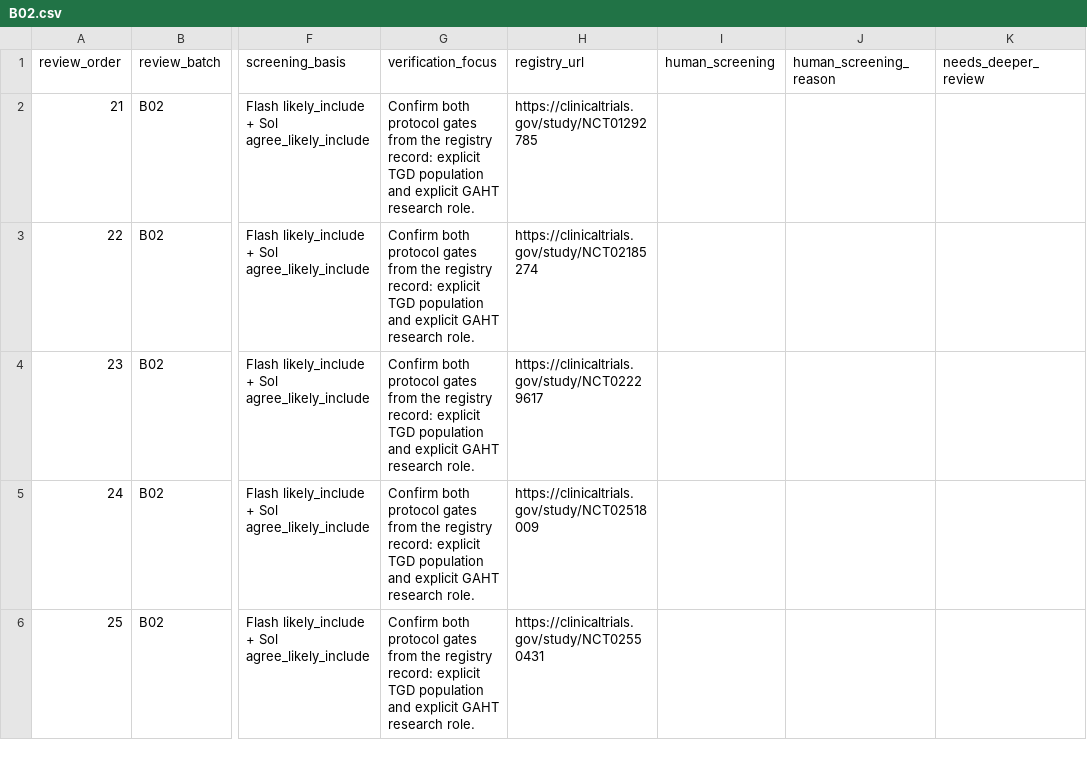
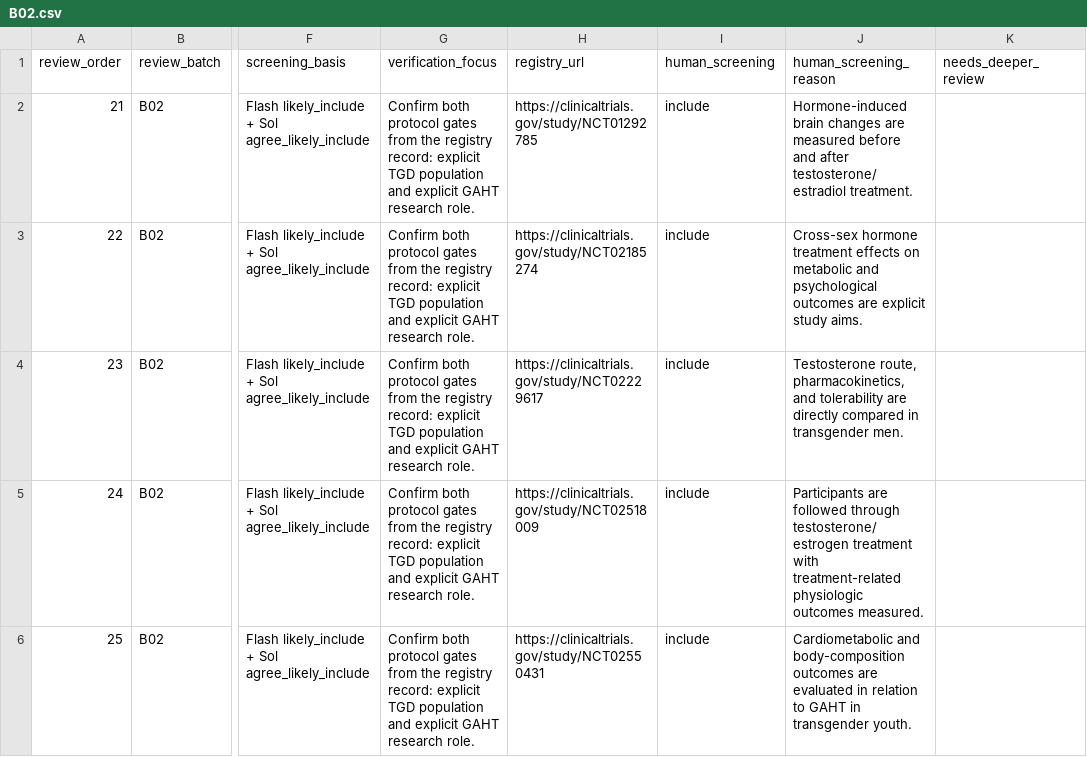
Before and after one commit to madebytommi/gaht-trialscope, a CSV file: data/screening_queue/B02.csv, drawn as a sheet; only a part is shown, gaps mark what is left out; the diff covers the shown part only; the diff names each change by its address in the sheet, - before the commit and + after, or states it on an @@ line.

Commit message:
Record B02 human decisions 21-30

```diff
--- a/data/screening_queue/B02.csv
+++ b/data/screening_queue/B02.csv
-I2:I6 (human_screening): (empty)
+I2:I6 (human_screening): include
-J2 (human_screening_reason): (empty)
+J2 (human_screening_reason): Hormone-induced brain changes are measured before and after testosterone/estradiol treatment.
-J3 (human_screening_reason): (empty)
+J3 (human_screening_reason): Cross-sex hormone treatment effects on metabolic and psychological outcomes are explicit study aims.
-J4 (human_screening_reason): (empty)
+J4 (human_screening_reason): Testosterone route, pharmacokinetics, and tolerability are directly compared in transgender men.
-J5 (human_screening_reason): (empty)
+J5 (human_screening_reason): Participants are followed through testosterone/estrogen treatment with treatment-related physiologic outcomes measured.
-J6 (human_screening_reason): (empty)
+J6 (human_screening_reason): Cardiometabolic and body-composition outcomes are evaluated in relation to GAHT in transgender youth.
```
Also changed, not shown: 10 edited cells elsewhere in this file.
